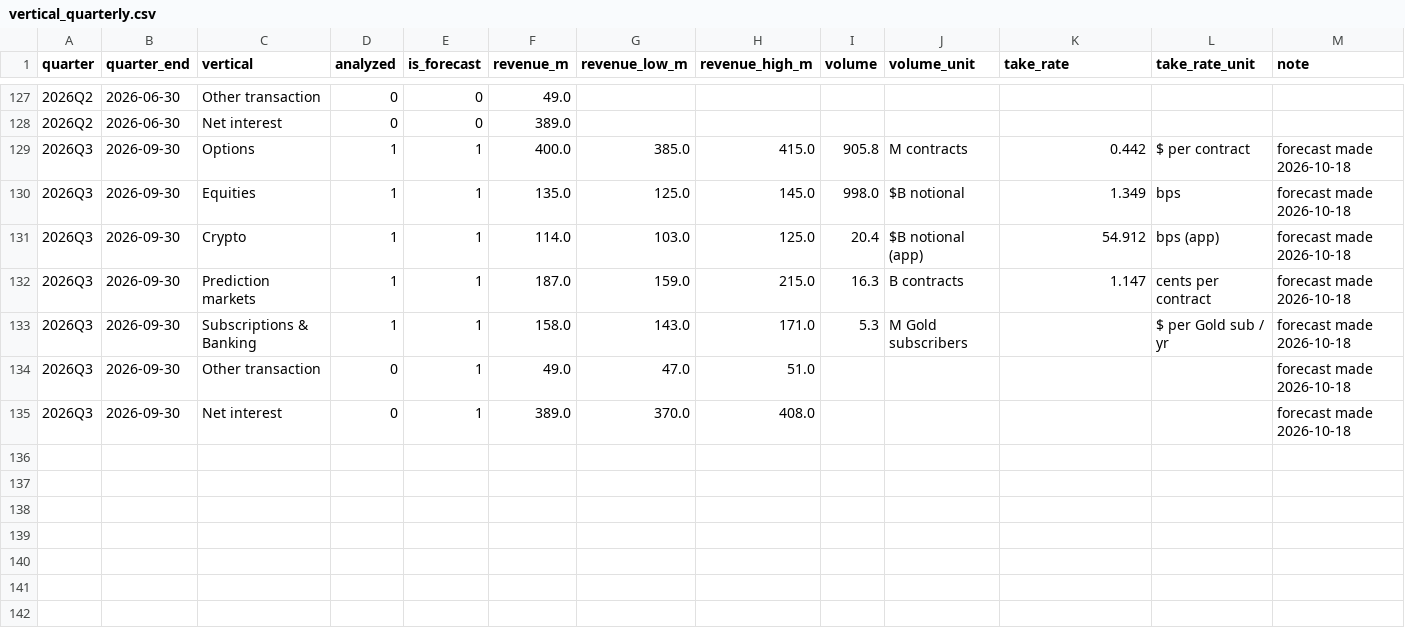
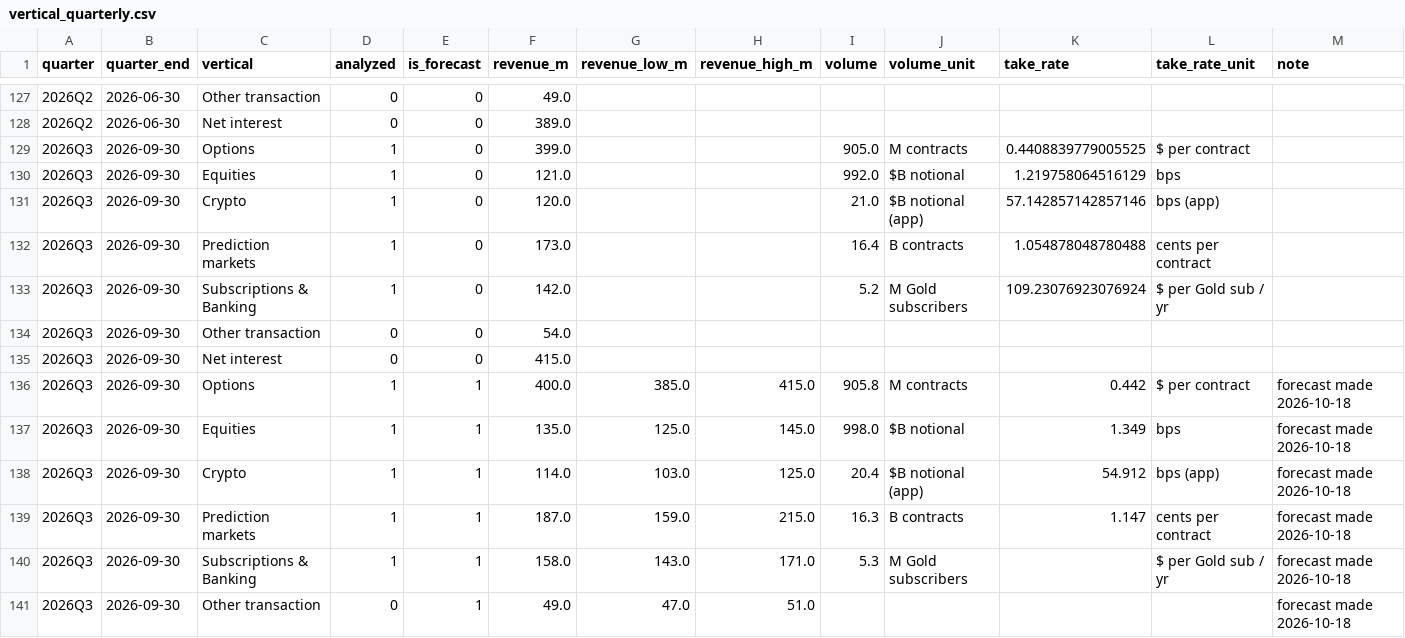
Before and after one commit to julixlyz08/robinhood-unbundled, a CSV file: tableau/vertical_quarterly.csv, drawn as a sheet; only a part is shown, gaps mark what is left out; the shorter side is filled out with more unchanged rows.

```diff
--- a/tableau/vertical_quarterly.csv
+++ b/tableau/vertical_quarterly.csv
@@ -128,2 +128,9 @@ quarter,quarter_end,vertical,analyzed,is_forecast,revenue_m,revenue_low_m,revenu
 2026Q2,2026-06-30,Net interest,0,0,389.0,,,,,,,
+2026Q3,2026-09-30,Options,1,0,399.0,,,905.0,M contracts,0.4408839779005525,$ per contract,
+2026Q3,2026-09-30,Equities,1,0,121.0,,,992.0,$B notional,1.219758064516129,bps,
+2026Q3,2026-09-30,Crypto,1,0,120.0,,,21.0,$B notional (app),57.142857142857146,bps (app),
+2026Q3,2026-09-30,Prediction markets,1,0,173.0,,,16.4,B contracts,1.054878048780488,cents per contract,
+2026Q3,2026-09-30,Subscriptions & Banking,1,0,142.0,,,5.2,M Gold subscribers,109.23076923076924,$ per Gold sub / yr,
+2026Q3,2026-09-30,Other transaction,0,0,54.0,,,,,,,
+2026Q3,2026-09-30,Net interest,0,0,415.0,,,,,,,
 2026Q3,2026-09-30,Options,1,1,400.0,385.0,415.0,905.8,M contracts,0.442,$ per contract,forecast made 2026-10-18
```
Also changed, not shown: data/processed/quarters.csv, data/processed/take_rates.csv, 11 other files.
